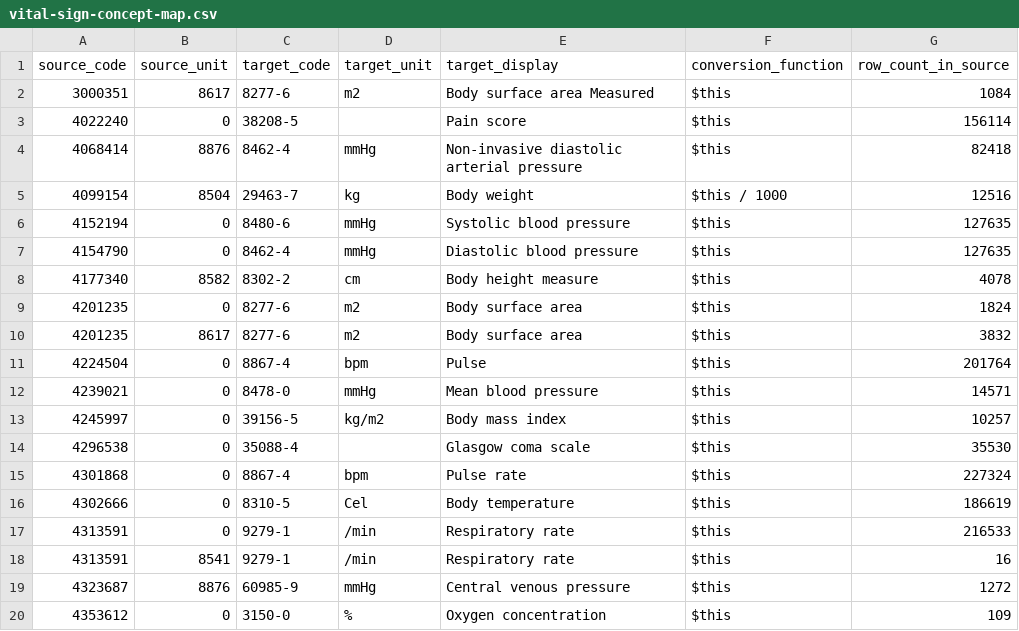
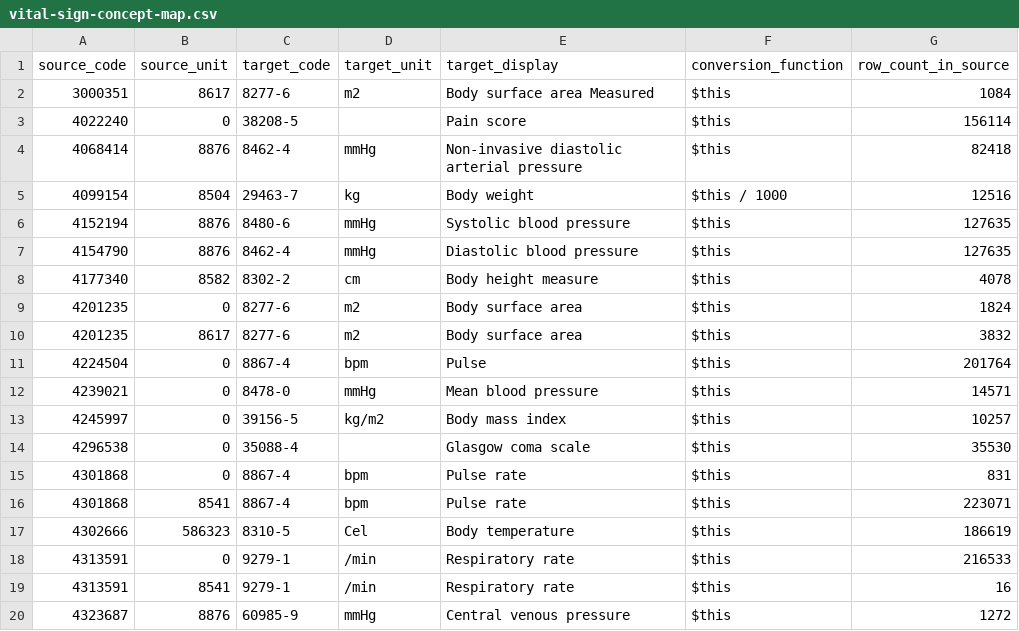
Before and after one commit to DataTools4Heart/data-ingestion-suite, a CSV file: mapping-contexts/ucl/vital-sign-concept-map.csv, drawn as a sheet; only a part is shown; the shorter side is filled out with more unchanged rows.

```diff
--- a/mapping-contexts/ucl/vital-sign-concept-map.csv
+++ b/mapping-contexts/ucl/vital-sign-concept-map.csv
@@ -5,4 +5,4 @@ source_code,source_unit,target_code,target_unit,target_display,conversion_functi
 4099154,8504,29463-7,kg,Body weight,$this / 1000,12516
-4152194,0,8480-6,mmHg,Systolic blood pressure,$this,127635
-4154790,0,8462-4,mmHg,Diastolic blood pressure,$this,127635
+4152194,8876,8480-6,mmHg,Systolic blood pressure,$this,127635
+4154790,8876,8462-4,mmHg,Diastolic blood pressure,$this,127635
 4177340,8582,8302-2,cm,Body height measure,$this,4078
@@ -14,4 +14,5 @@ source_code,source_unit,target_code,target_unit,target_display,conversion_functi
 4296538,0,35088-4,,Glasgow coma scale,$this,35530
-4301868,0,8867-4,bpm,Pulse rate,$this,227324
-4302666,0,8310-5,Cel,Body temperature,$this,186619
+4301868,0,8867-4,bpm,Pulse rate,$this,831
+4301868,8541,8867-4,bpm,Pulse rate,$this,223071
+4302666,586323,8310-5,Cel,Body temperature,$this,186619
 4313591,0,9279-1,/min,Respiratory rate,$this,216533
```
Also changed, not shown: mapping-contexts/ucl/echo-concept-map.csv, mapping-contexts/ucl/lab-concept-map.csv.
